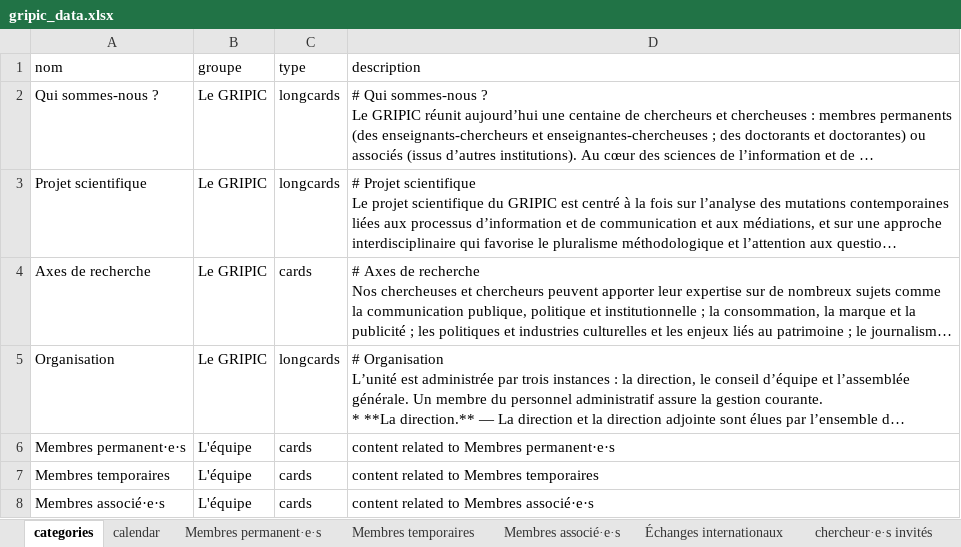
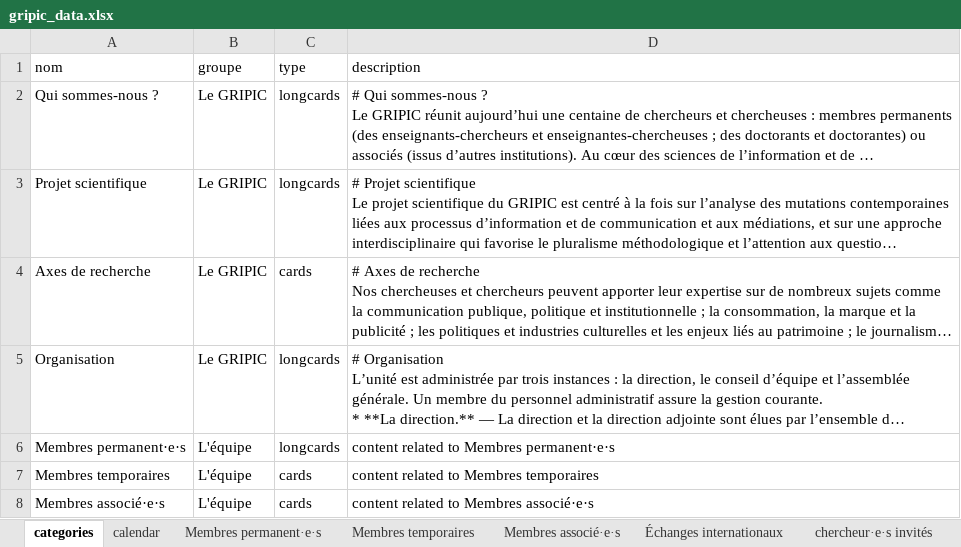
Before and after one commit to Gripic-sorbonne/gripic-sorbonne.github.io, an Excel workbook: scripts/gripic_data.xlsx, sheet categories, drawn as a sheet; only a part is shown; long unchanged cells end in …; values as stored, in another font and other column widths than the file's, no borders; the diff names each change by its address in the sheet, - before the commit and + after, or states it on an @@ line.

Commit message:
update data

```diff
--- a/scripts/gripic_data.xlsx (sheet categories)
+++ b/scripts/gripic_data.xlsx (sheet categories)
-C6 (type): cards
+C6 (type): longcards
```
Also changed, not shown: 35 other files.
